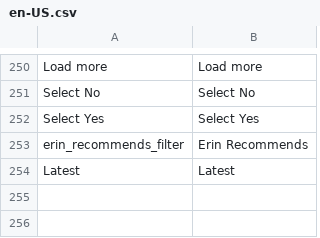
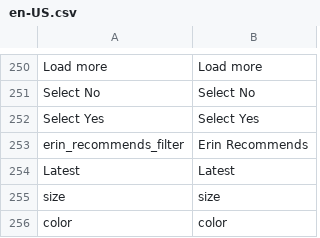
Before and after one commit to nicholidev/vue-store, a CSV file: src/themes/default/resource/i18n/en-US.csv, drawn as a sheet; only a part is shown, gaps mark what is left out; the diff names each change by its address in the sheet, - before the commit and + after, or states it on an @@ line.

Commit message:
Added missing translations

```diff
--- a/src/themes/default/resource/i18n/en-US.csv
+++ b/src/themes/default/resource/i18n/en-US.csv
+row 255: size | size
+row 256: color | color
```
